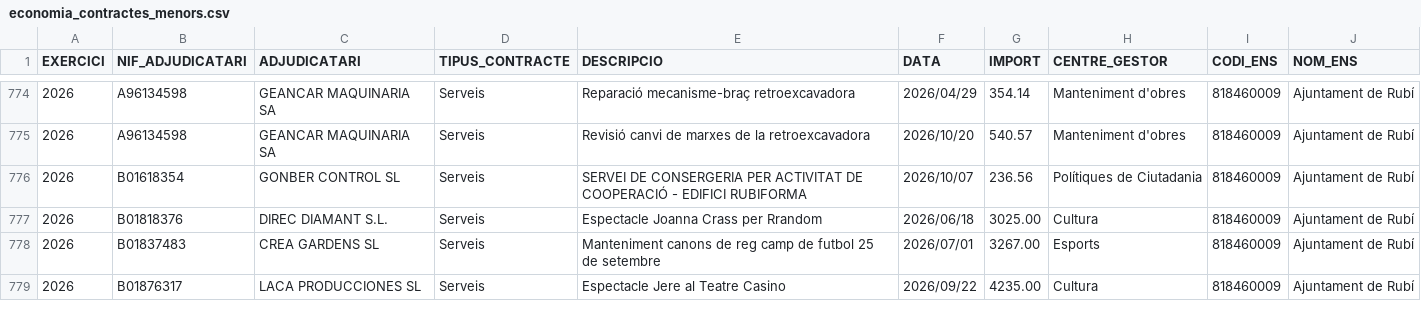
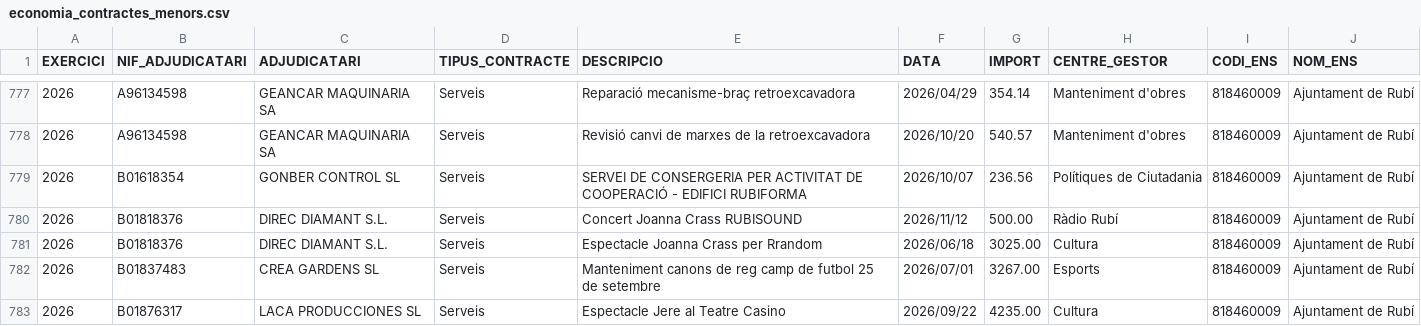
Before and after one commit to ajrubi/opendata, a CSV file: datasets/csv/economia_contractes_menors.csv, drawn as a sheet; only a part is shown, gaps mark what is left out; the diff covers the shown part only; the diff names each change by its address in the sheet, - before the commit and + after, or states it on an @@ line.

Commit message:
Pujada dels datasets en data 20-11-2026

```diff
--- a/datasets/csv/economia_contractes_menors.csv
+++ b/datasets/csv/economia_contractes_menors.csv
+row 780: 2026 | B01818376 | DIREC DIAMANT S.L. | Serveis | Concert Joanna Crass RUBISOUND | 2026/11/12 | 500.00 | Ràdio Rubí | 818460009 | Ajuntament de Rubí
```
Also changed, not shown: 15 added rows and 1 removed row elsewhere in this file, datasets/csv/demografia_moviments.csv, datasets/csv/economia_subvencions_concedides.csv, 46 other files.
